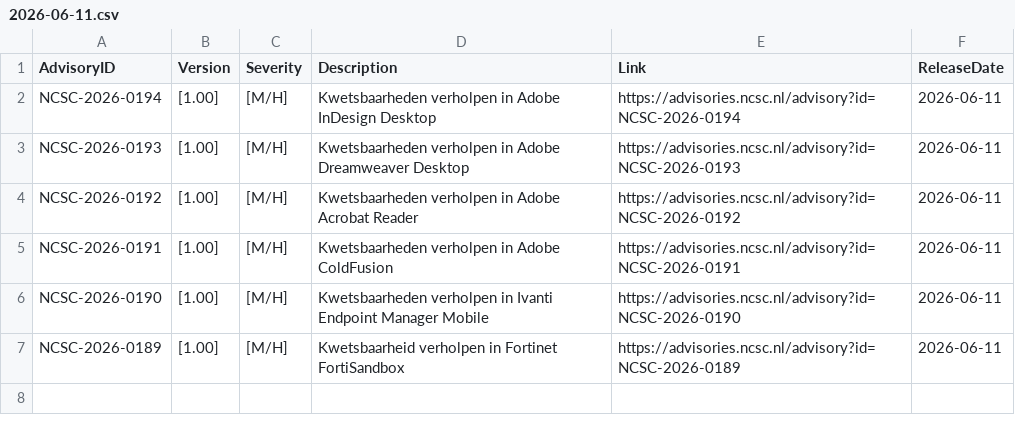
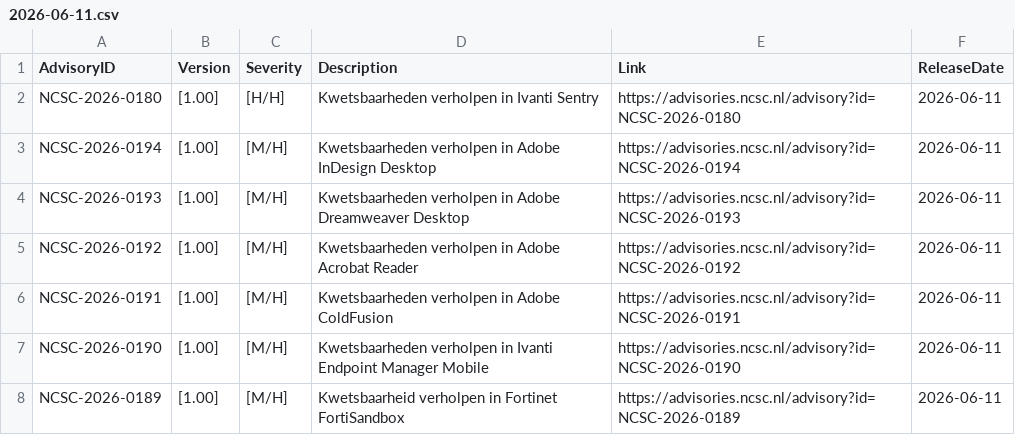
Before and after one commit to koensmink/ncsc-advisory-watcher, a CSV file: output/daily/2026-06-11.csv, drawn as a sheet; the diff names each change by its address in the sheet, - before the commit and + after, or states it on an @@ line.

```diff
--- a/output/daily/2026-06-11.csv
+++ b/output/daily/2026-06-11.csv
+row 2: NCSC-2026-0180 | [1.00] | [H/H] | Kwetsbaarheden verholpen in Ivanti Sentry | https://advisories.ncsc.nl/advisory?id=NCSC-2026-0180 | 2026-06-11
```
Also changed, not shown: 3 other files.
